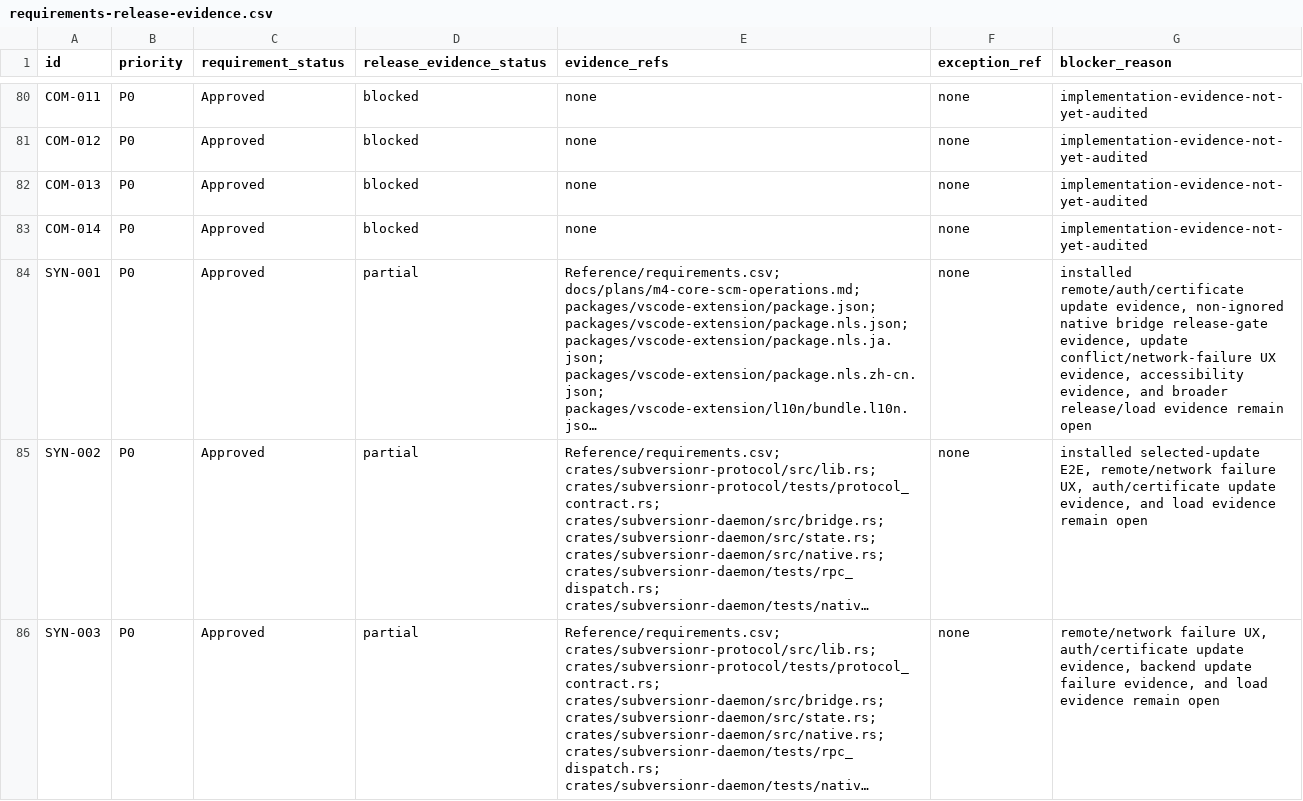
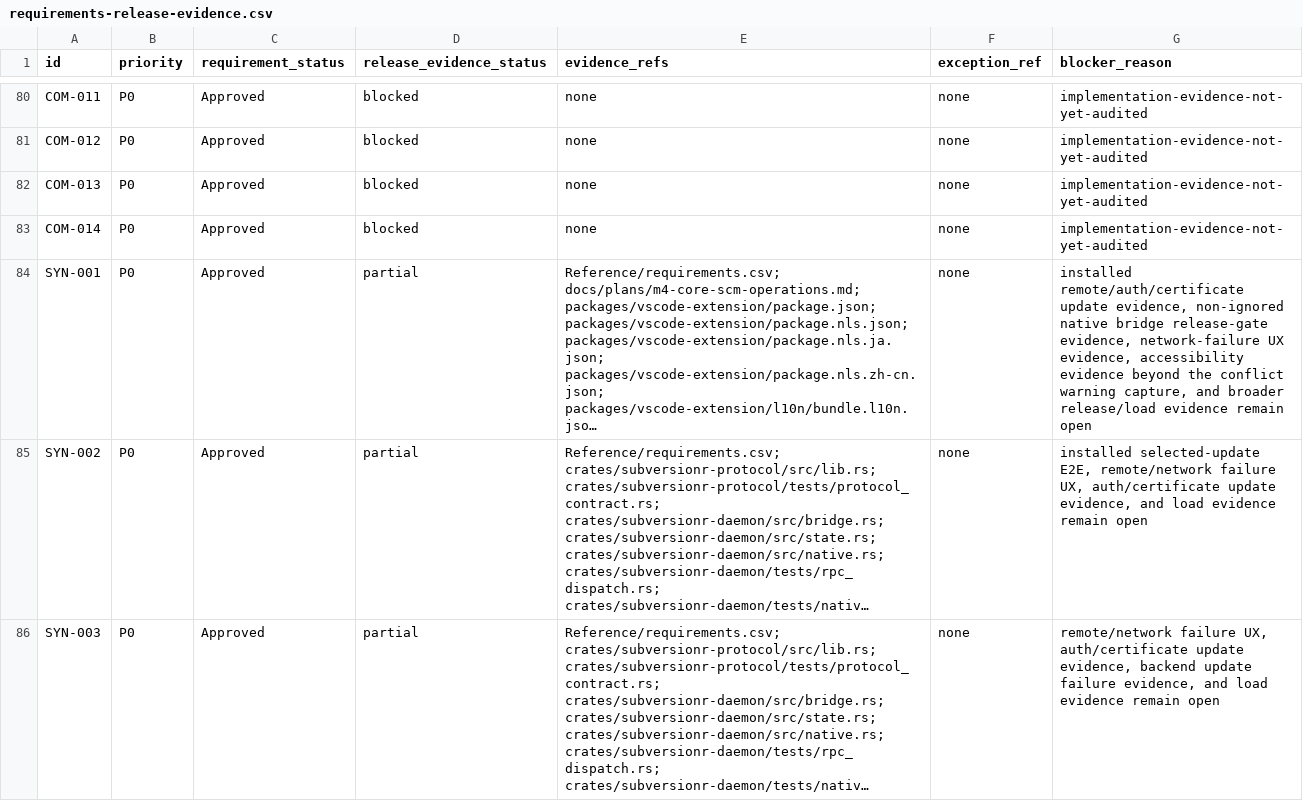
Before and after one commit to Hitsuki-Ban/SubversionR, a CSV file: docs/release/requirements-release-evidence.csv, drawn as a sheet; only a part is shown, gaps mark what is left out; long unchanged cells end in …; the diff covers the shown part only; the diff names each change by its address in the sheet, - before the commit and + after, or states it on an @@ line.

Commit message:
Report unresolved conflicts after update (#39)

```diff
--- a/docs/release/requirements-release-evidence.csv
+++ b/docs/release/requirements-release-evidence.csv
-G84 (blocker_reason): …release-gate evidence, update conflict/network-failure UX evidence, accessibility evidence, and broader…
+G84 (blocker_reason): …release-gate evidence, network-failure UX evidence, accessibility evidence beyond the conflict warning capture, and broader…
```
Also changed, not shown: 1 edited cell elsewhere in this file, 12 other files.
